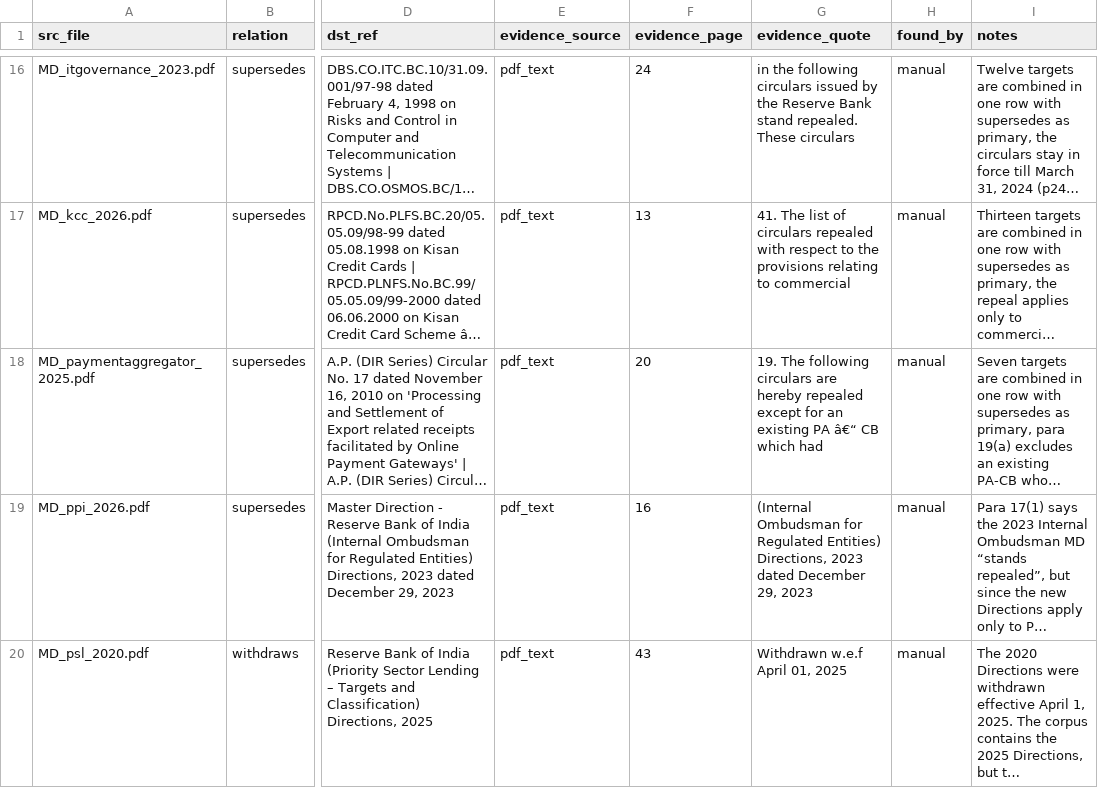
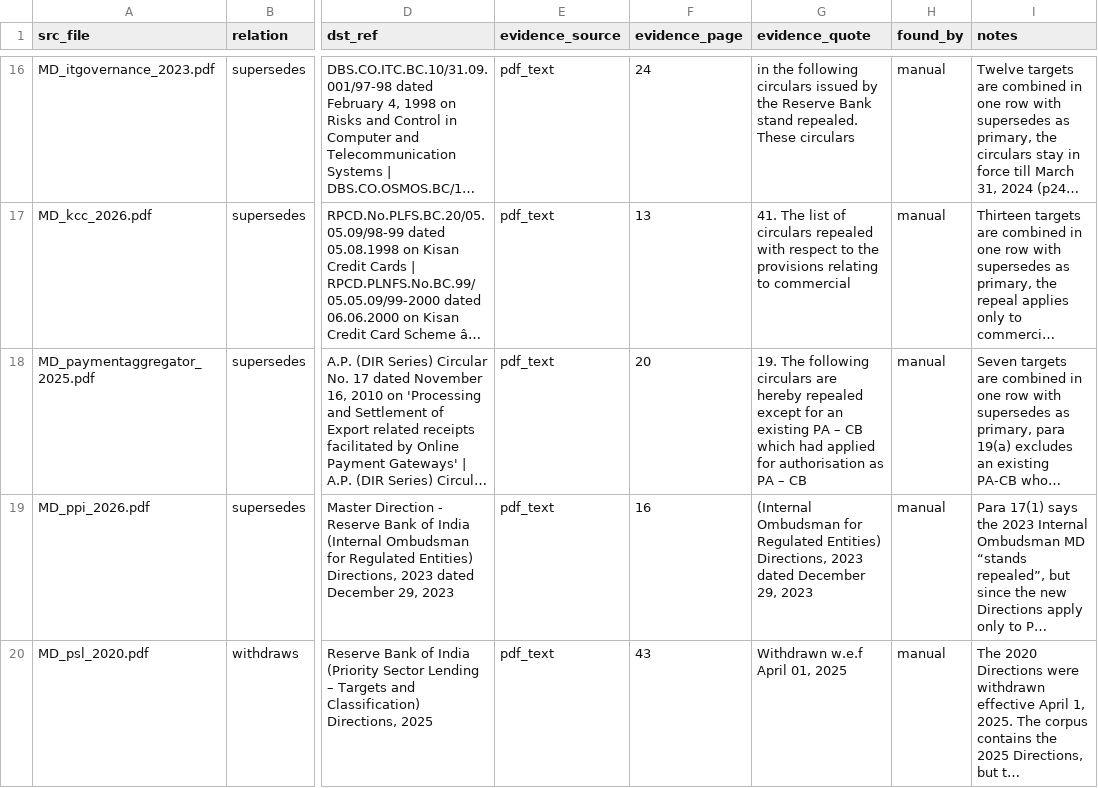
Before and after one commit to SAUGATA-01/rag-rbi, a CSV file: data/metadata/relations.csv, drawn as a sheet; only a part is shown, gaps mark what is left out; long unchanged cells end in …; the diff names each change by its address in the sheet, - before the commit and + after, or states it on an @@ line.

```diff
--- a/data/metadata/relations.csv
+++ b/data/metadata/relations.csv
-G18 (evidence_quote): …existing PA â€“ CB which had
+G18 (evidence_quote): …existing PA – CB which had applied for authorisation as PA – CB
```
Also changed, not shown: data/metadata/doc_status.csv, data/metadata/manifest.csv, 12 other files.
